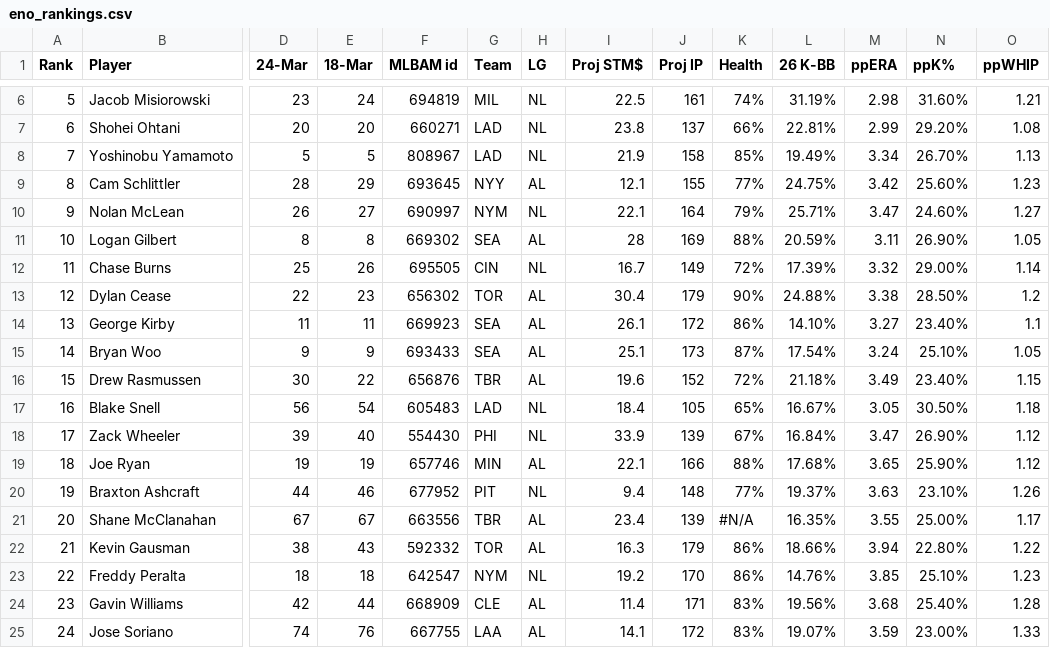
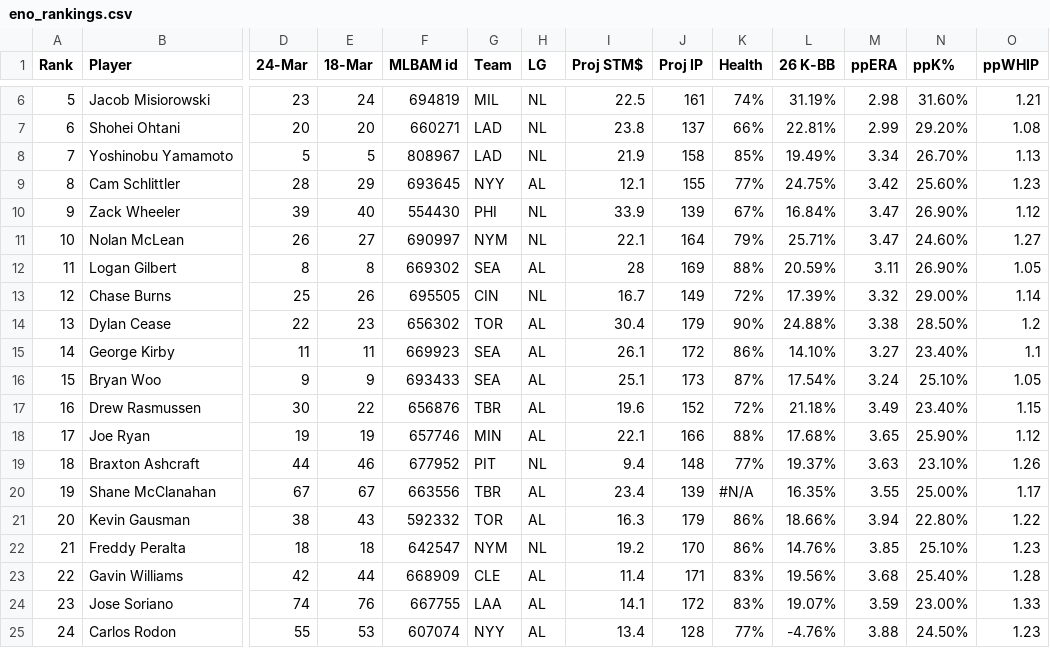
Before and after one commit to BenHeath0/fantasy-baseball-scripts, a CSV file: player_evaluation/input_data/eno_rankings.csv, drawn as a sheet; only a part is shown, gaps mark what is left out; the shorter side is filled out with more unchanged rows; removed rows and columns are numbered as before the commit, all else as after; rows hold the shown columns only; the diff names each change by its address in the sheet, - before the commit and + after, or states it on an @@ line.

```diff
--- a/player_evaluation/input_data/eno_rankings.csv
+++ b/player_evaluation/input_data/eno_rankings.csv
@@ row 18 moved to row 10: 9 @@
@@ column A (Rank) renumbered between rows 11 and 133 @@
-row 17: 16 | Blake Snell | 56 | 54 | 605483 | LAD | NL | 18.4 | 105 | 65% | 16.67% | 3.05 | 30.50% | 1.18
```
Also changed, not shown: player_evaluation/input_data/closermonkey.tsv, player_evaluation/input_data/closermonkey_holds.tsv, 4 other files.
